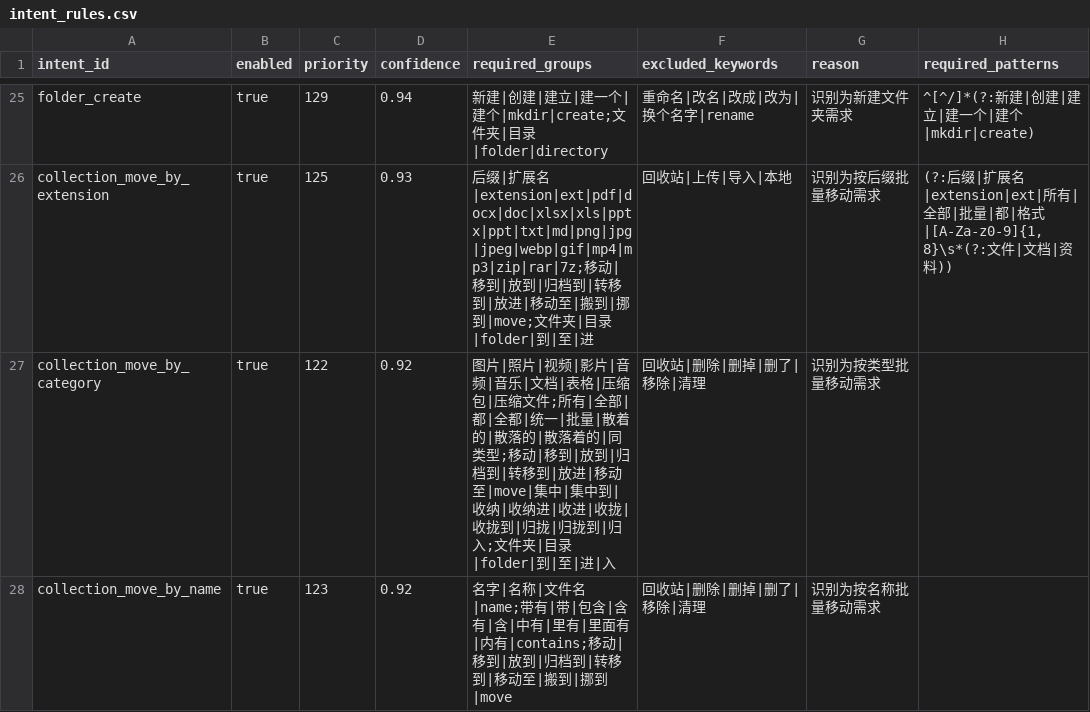
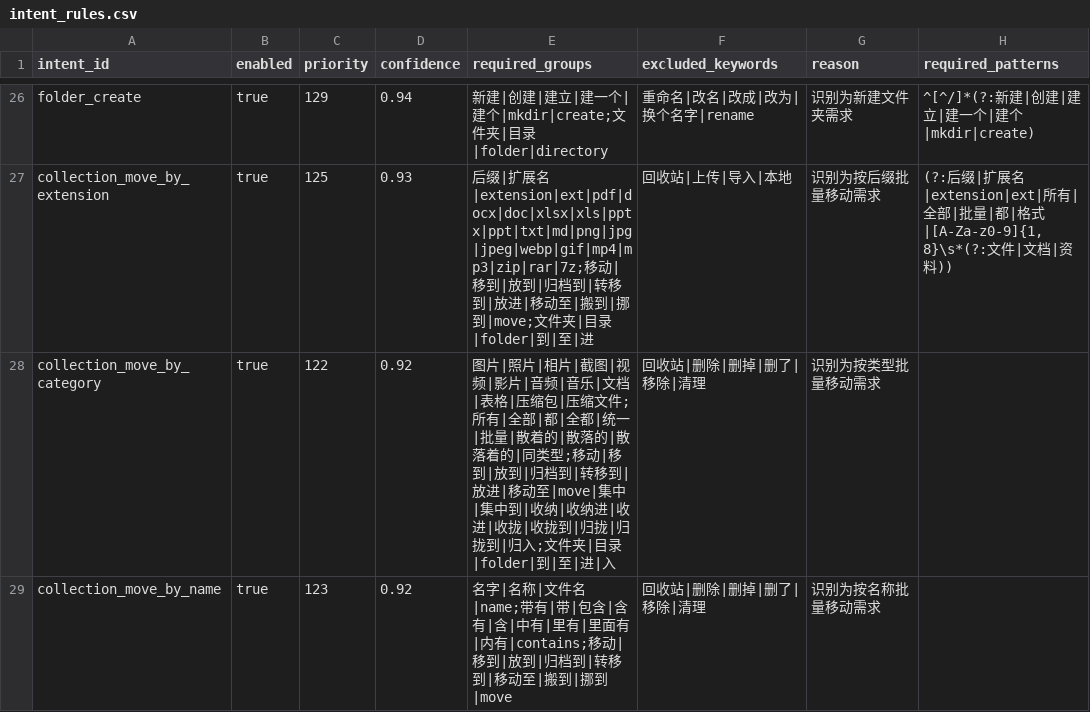
Before and after one commit to changdaobbz01/aliciaCloudStorage, a CSV file: rag/src/main/resources/rag/conversation/intent_rules.csv, drawn as a sheet; only a part is shown, gaps mark what is left out; addresses are those after the commit; the diff covers the shown part only; the diff names each change by its address in the sheet, - before the commit and + after, or states it on an @@ line.

```diff
--- a/rag/src/main/resources/rag/conversation/intent_rules.csv
+++ b/rag/src/main/resources/rag/conversation/intent_rules.csv
-E28 (required_groups): …|照片|视频|影…
+E28 (required_groups): …|照片|相片|截图|视频|影…
```
Also changed, not shown: 1 added row and 6 edited cells elsewhere in this file, rag/src/main/resources/rag/conversation/entity_rules.csv, 10 other files.
